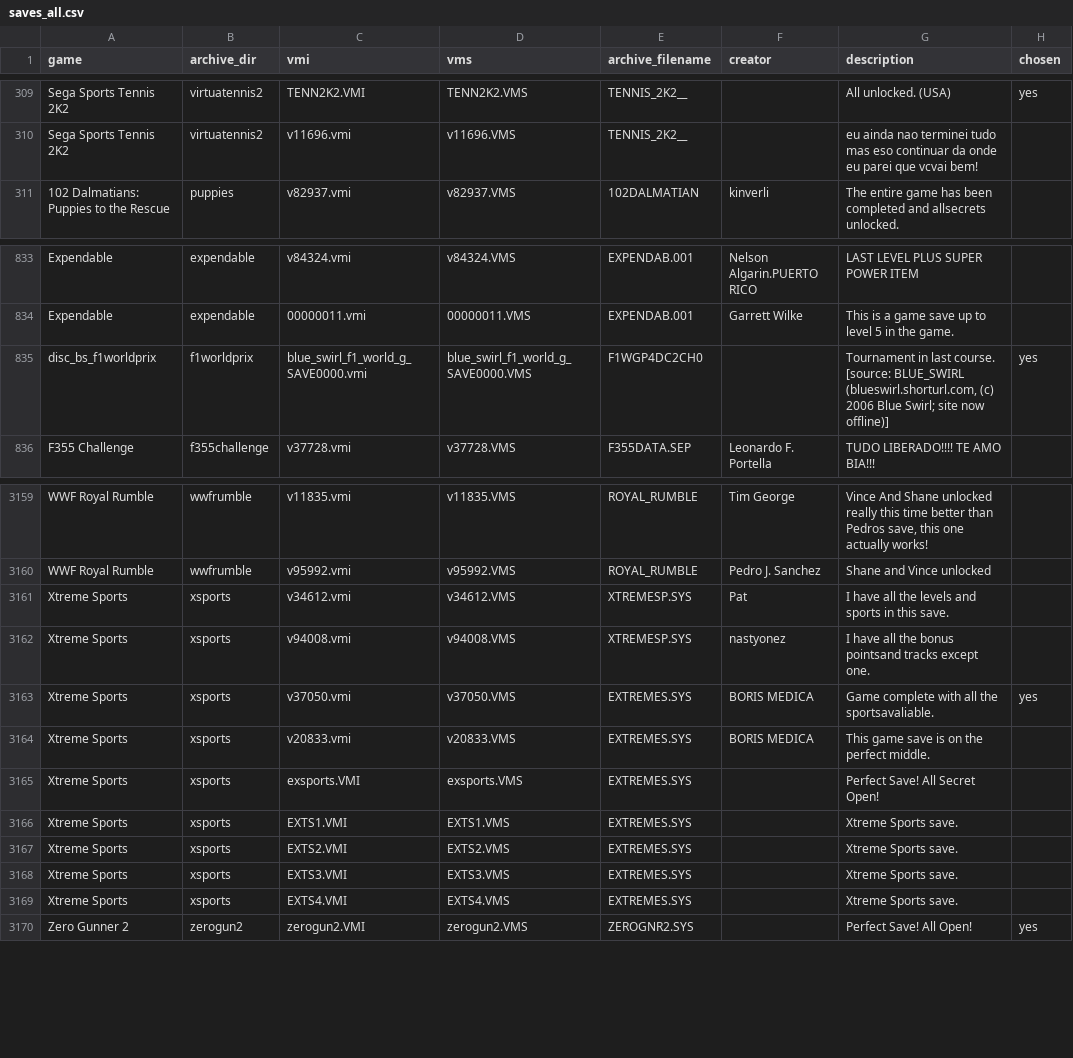
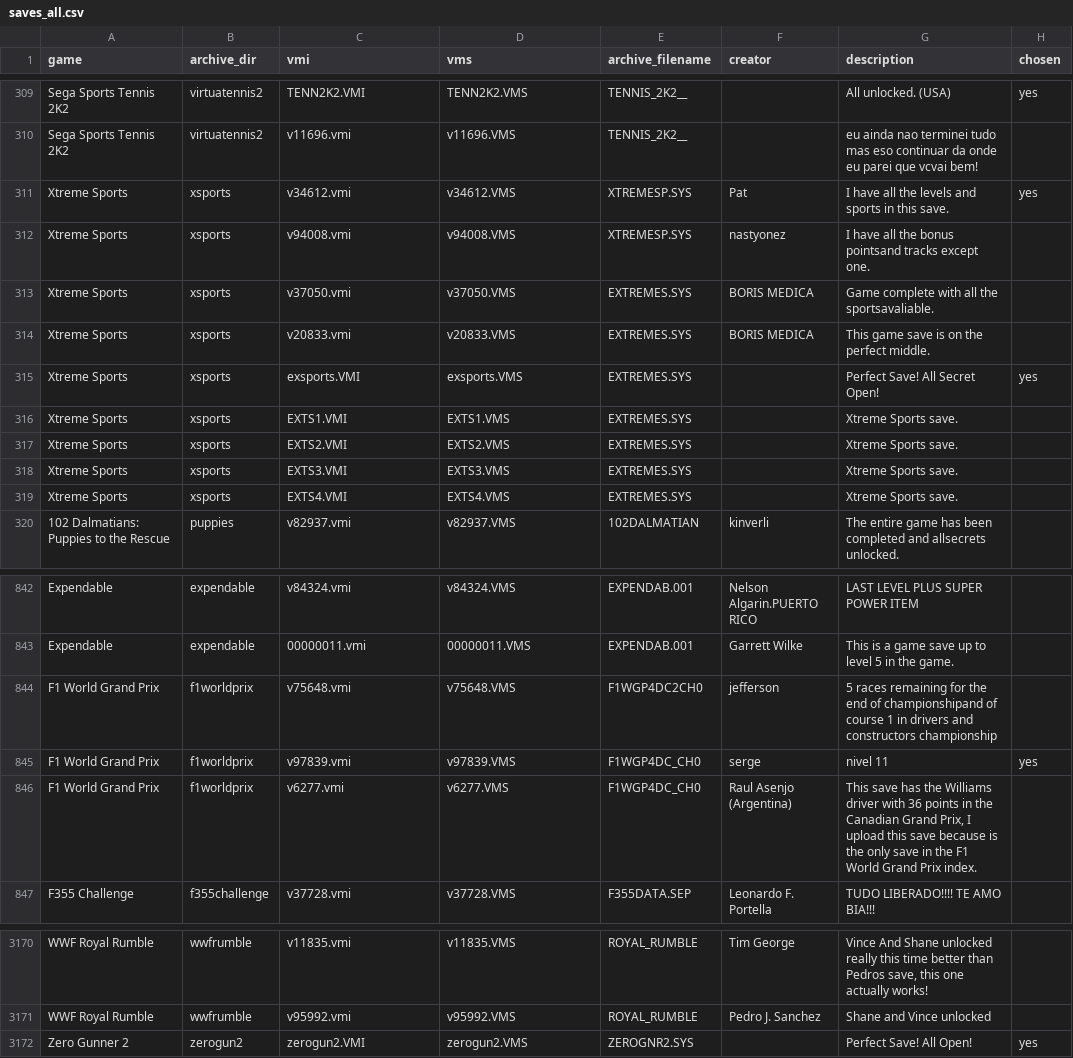
Before and after one commit to heyjonanderson/DreamcastVMUProSaves, a CSV file: _project/saves_all.csv, drawn as a sheet; only a part is shown, gaps mark what is left out; the diff covers the shown part only.

```diff
--- a/_project/saves_all.csv
+++ b/_project/saves_all.csv
@@ -310,2 +310,11 @@ Sega Sports Tennis 2K2,virtuatennis2,TENN2K2.VMI,TENN2K2.VMS,TENNIS_2K2__,,All u
 Sega Sports Tennis 2K2,virtuatennis2,v11696.vmi,v11696.VMS,TENNIS_2K2__,,eu ainda nao terminei tudo mas eso continuar da onde eu parei que vcvai bem!,
+Xtreme Sports,xsports,v34612.vmi,v34612.VMS,XTREMESP.SYS,Pat,I have all the levels and sports in this save.,yes
+Xtreme Sports,xsports,v94008.vmi,v94008.VMS,XTREMESP.SYS,nastyonez,I have  all the bonus pointsand tracks except one.,
+Xtreme Sports,xsports,v37050.vmi,v37050.VMS,EXTREMES.SYS,BORIS MEDICA,Game complete with all the sportsavaliable.,
+Xtreme Sports,xsports,v20833.vmi,v20833.VMS,EXTREMES.SYS,BORIS MEDICA,This game save is on the perfect middle.,
+Xtreme Sports,xsports,exsports.VMI,exsports.VMS,EXTREMES.SYS,,Perfect Save! All Secret Open!,yes
+Xtreme Sports,xsports,EXTS1.VMI,EXTS1.VMS,EXTREMES.SYS,,Xtreme Sports save.,
+Xtreme Sports,xsports,EXTS2.VMI,EXTS2.VMS,EXTREMES.SYS,,Xtreme Sports save.,
+Xtreme Sports,xsports,EXTS3.VMI,EXTS3.VMS,EXTREMES.SYS,,Xtreme Sports save.,
+Xtreme Sports,xsports,EXTS4.VMI,EXTS4.VMS,EXTREMES.SYS,,Xtreme Sports save.,
 102 Dalmatians: Puppies to the Rescue,puppies,v82937.vmi,v82937.VMS,102DALMATIAN,kinverli,The entire game has been completed and allsecrets unlocked.,
@@ -834,3 +843,5 @@ Expendable,expendable,v84324.vmi,v84324.VMS,EXPENDAB.001,Nelson Algarin.PUERTO R
 Expendable,expendable,00000011.vmi,00000011.VMS,EXPENDAB.001,Garrett Wilke,This is a game save up to level 5 in the game.,
-disc_bs_f1worldprix,f1worldprix,blue_swirl_f1_world_g_SAVE0000.vmi,blue_swirl_f1_world_g_SAVE0000.VMS,F1WGP4DC2CH0,,"Tournament in last course. [source: BLUE_SWIRL (blueswirl.shorturl.com, (c) 2006 Blue Swirl; site now offline)]",yes
+F1 World Grand Prix,f1worldprix,v75648.vmi,v75648.VMS,F1WGP4DC2CH0,jefferson,5 races remaining for the end of championshipand of course 1 in drivers and constructors championship,
+F1 World Grand Prix,f1worldprix,v97839.vmi,v97839.VMS,F1WGP4DC_CH0,serge,nivel 11,yes
+F1 World Grand Prix,f1worldprix,v6277.vmi,v6277.VMS,F1WGP4DC_CH0,Raul Asenjo (Argentina),"This save has the Williams driver with 36 points in the Canadian Grand Prix, I upload this save because is the only save in the F1 World Grand Prix index.",
 F355 Challenge,f355challenge,v37728.vmi,v37728.VMS,F355DATA.SEP,Leonardo F. Portella,TUDO LIBERADO!!!! TE AMO BIA!!!,
@@ -3160,11 +3171,2 @@ WWF Royal Rumble,wwfrumble,v11835.vmi,v11835.VMS,ROYAL_RUMBLE,Tim George,"Vince
 WWF Royal Rumble,wwfrumble,v95992.vmi,v95992.VMS,ROYAL_RUMBLE,Pedro J. Sanchez,Shane and Vince unlocked,
-Xtreme Sports,xsports,v34612.vmi,v34612.VMS,XTREMESP.SYS,Pat,I have all the levels and sports in this save.,
-Xtreme Sports,xsports,v94008.vmi,v94008.VMS,XTREMESP.SYS,nastyonez,I have  all the bonus pointsand tracks except one.,
-Xtreme Sports,xsports,v37050.vmi,v37050.VMS,EXTREMES.SYS,BORIS MEDICA,Game complete with all the sportsavaliable.,yes
-Xtreme Sports,xsports,v20833.vmi,v20833.VMS,EXTREMES.SYS,BORIS MEDICA,This game save is on the perfect middle.,
-Xtreme Sports,xsports,exsports.VMI,exsports.VMS,EXTREMES.SYS,,Perfect Save! All Secret Open!,
-Xtreme Sports,xsports,EXTS1.VMI,EXTS1.VMS,EXTREMES.SYS,,Xtreme Sports save.,
-Xtreme Sports,xsports,EXTS2.VMI,EXTS2.VMS,EXTREMES.SYS,,Xtreme Sports save.,
-Xtreme Sports,xsports,EXTS3.VMI,EXTS3.VMS,EXTREMES.SYS,,Xtreme Sports save.,
-Xtreme Sports,xsports,EXTS4.VMI,EXTS4.VMS,EXTREMES.SYS,,Xtreme Sports save.,
 Zero Gunner 2,zerogun2,zerogun2.VMI,zerogun2.VMS,ZEROGNR2.SYS,,Perfect Save! All Open!,yes
```
Also changed, not shown: 2 added rows and 2 edited cells elsewhere in this file, INDEX.csv, _project/credits.csv, 40 other files.
